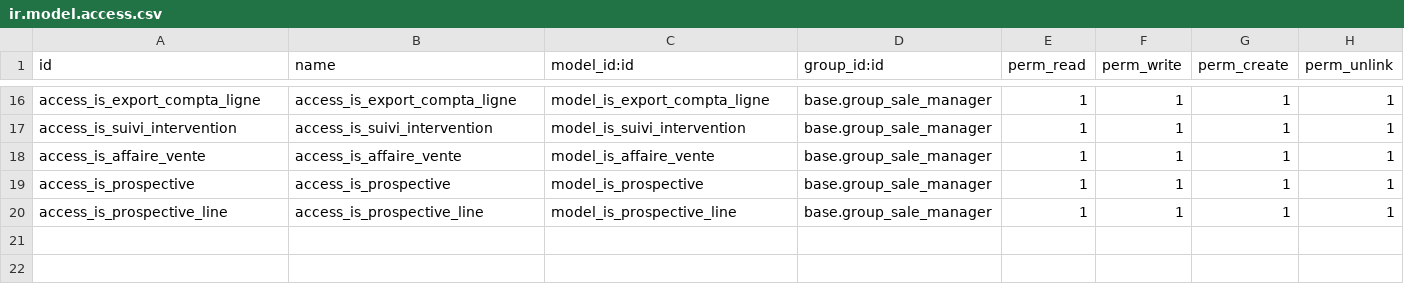
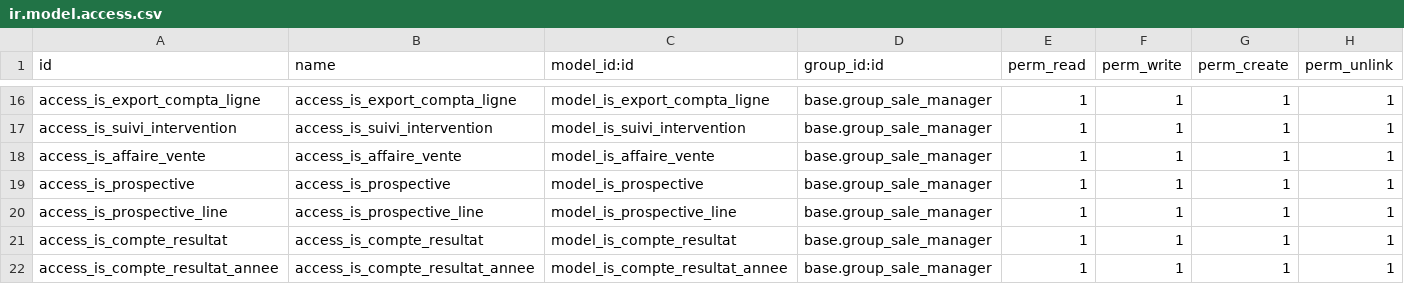
Before and after one commit to tonygalmiche/is_coheliance, a CSV file: security/ir.model.access.csv, drawn as a sheet; only a part is shown, gaps mark what is left out; the diff names each change by its address in the sheet, - before the commit and + after, or states it on an @@ line.

Commit message:
add is_compte_resultat

```diff
--- a/security/ir.model.access.csv
+++ b/security/ir.model.access.csv
+row 21: access_is_compte_resultat | access_is_compte_resultat | model_is_compte_resultat | base.group_sale_manager | 1 | 1 | 1 | 1
+row 22: access_is_compte_resultat_annee | access_is_compte_resultat_annee | model_is_compte_resultat_annee | base.group_sale_manager | 1 | 1 | 1 | 1
```
Also changed, not shown: 8 other files.
